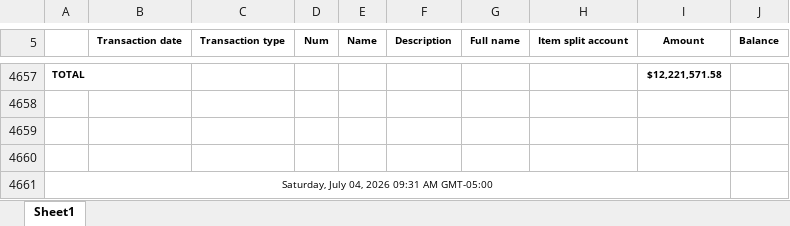
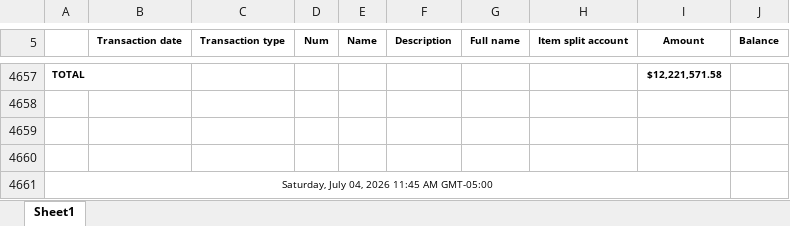
Before and after one commit to Pwilson37OTS/oaktree-invoice-reconciler, an Excel workbook: data/audit_rev_ots.xlsx, sheet Sheet1, drawn as a sheet; only a part is shown, gaps mark what is left out; values as stored, in another font and other column widths than the file's, no borders; the diff names each change by its address in the sheet, - before the commit and + after, or states it on an @@ line.

```diff
--- a/data/audit_rev_ots.xlsx (sheet Sheet1)
+++ b/data/audit_rev_ots.xlsx (sheet Sheet1)
-A4661: Saturday, July 04, 2026 09:31 AM GMT-05:00
+A4661: Saturday, July 04, 2026 11:45 AM GMT-05:00
```
Also changed, not shown: data/billable_charges.xlsx, data/billable_charges_CTS.xlsx.
